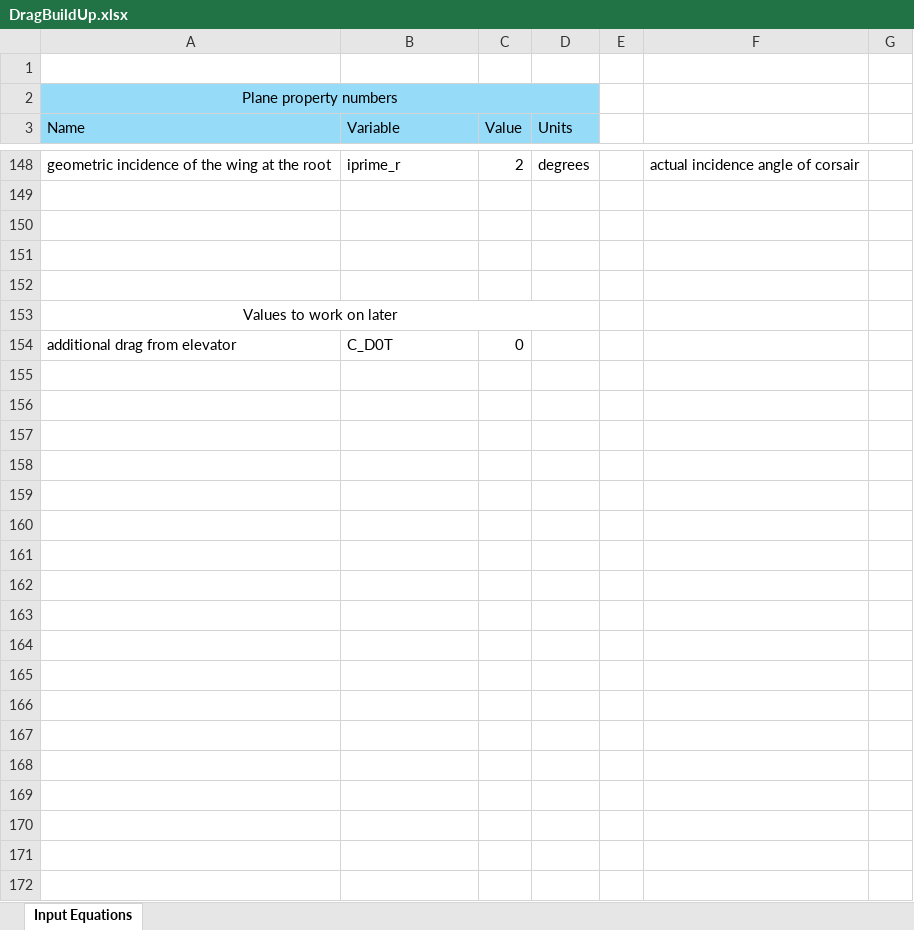
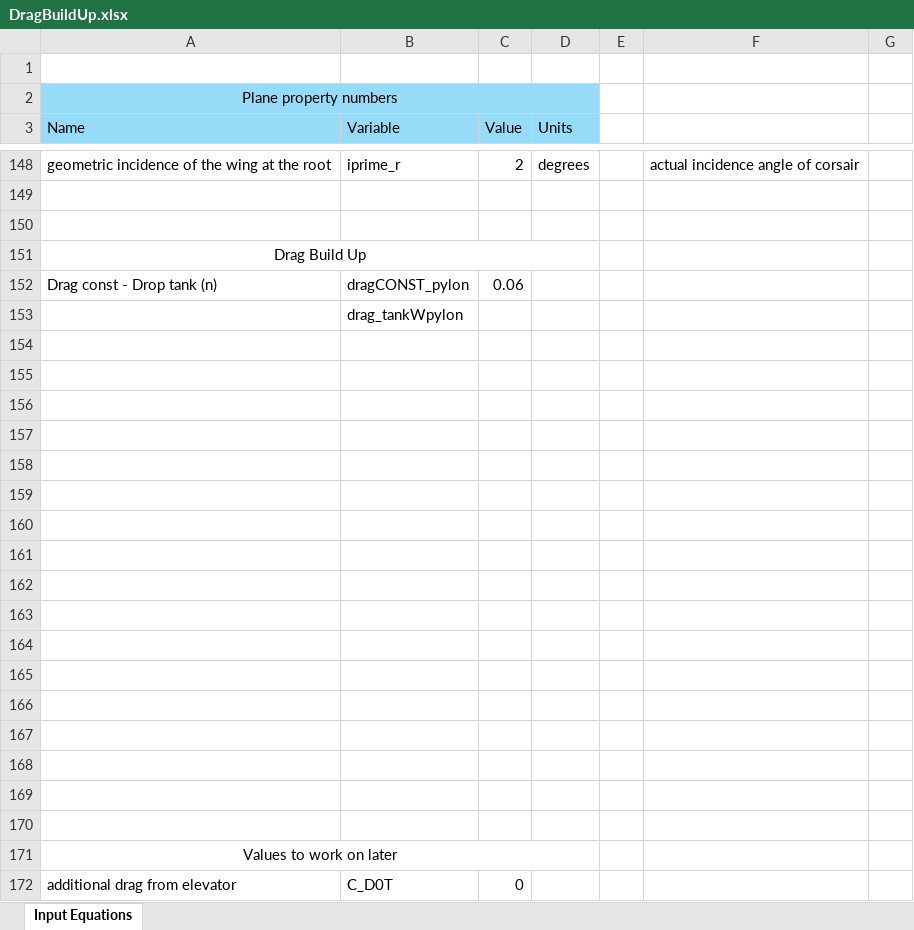
Before and after one commit to tchen2021/443_design_problem, an Excel workbook: drag_buildup/derivatives/DragBuildUp.xlsx, sheet Input Equations, drawn as a sheet; only a part is shown, gaps mark what is left out; values as stored, in another font and other column widths than the file's, no borders; the diff names each change by its address in the sheet, - before the commit and + after, or states it on an @@ line.

Commit message:
Update DragBuildUp.xlsx

```diff
--- a/drag_buildup/derivatives/DragBuildUp.xlsx (sheet Input Equations)
+++ b/drag_buildup/derivatives/DragBuildUp.xlsx (sheet Input Equations)
+row 151: Drag Build Up
+row 152: Drag const - Drop tank (n) | dragCONST_pylon | 0.06
+row 153:  | drag_tankWpylon
+row 154: (empty)
+row 155: (empty)
+row 156: (empty)
+row 157: (empty)
+row 158: (empty)
+row 159: (empty)
+row 160: (empty)
+row 161: (empty)
+row 162: (empty)
+row 163: (empty)
+row 164: (empty)
+row 165: (empty)
+row 166: (empty)
+row 167: (empty)
+row 168: (empty)
```
